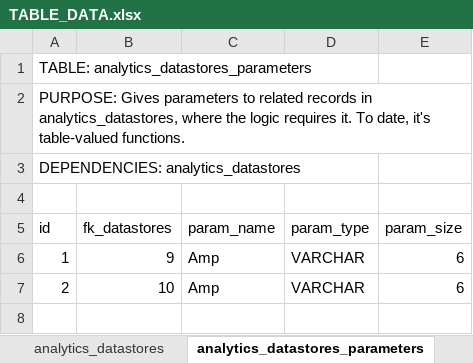
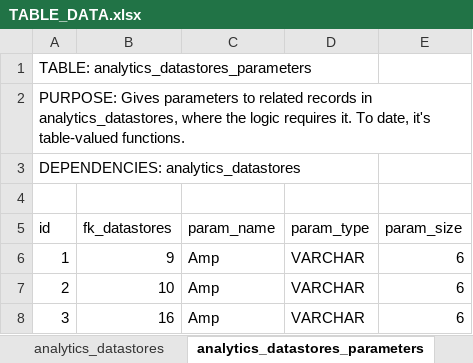
Before and after one commit to RebShira/it-analytics, an Excel workbook: it-analytics/TABLE_DATA.xlsx, sheet analytics_datastores_parameters, drawn as a sheet; values as stored, in another font and other column widths than the file's, no borders; the diff names each change by its address in the sheet, - before the commit and + after, or states it on an @@ line.

```diff
--- a/it-analytics/TABLE_DATA.xlsx (sheet analytics_datastores_parameters)
+++ b/it-analytics/TABLE_DATA.xlsx (sheet analytics_datastores_parameters)
+row 8: 3 | 16 | Amp | VARCHAR | 6
```
Also changed, not shown: sheet analytics_datastores.
